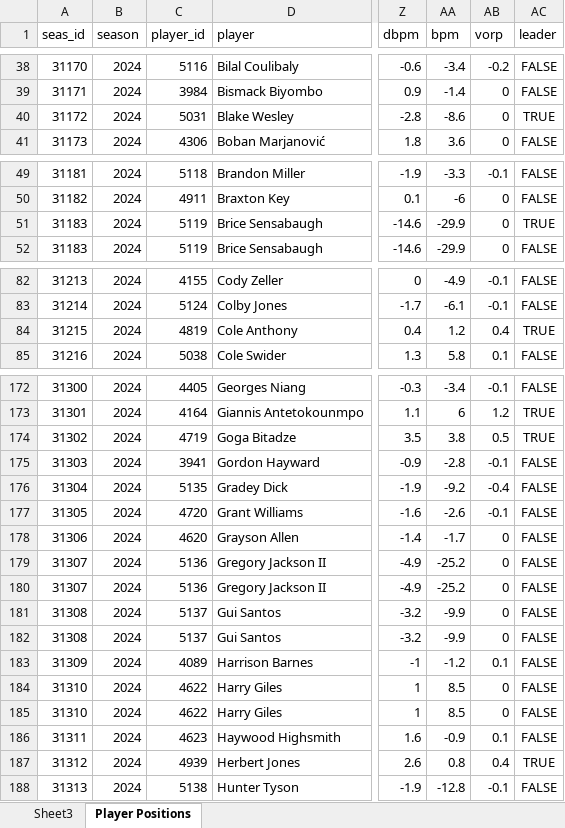
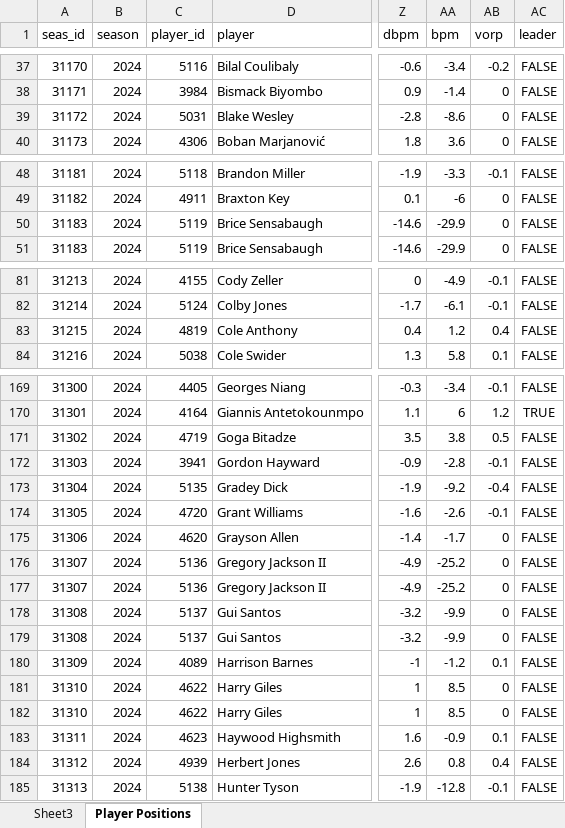
Before and after one commit to sumitrodatta/nba-alt-awards, an Excel workbook: 2024/Output Data/Player Positions Pivot.xlsx, sheet Player Positions, drawn as a sheet; only a part is shown, gaps mark what is left out; values as stored, in another font and other column widths than the file's, no borders; table styles not drawn; addresses are those after the commit; the diff covers the shown part only; the diff names each change by its address in the sheet, - before the commit and + after, or states it on an @@ line.

```diff
--- a/2024/Output Data/Player Positions Pivot.xlsx (sheet Player Positions)
+++ b/2024/Output Data/Player Positions Pivot.xlsx (sheet Player Positions)
-AC39 (leader): TRUE
+AC39 (leader): FALSE
-AC50 (leader): TRUE
+AC50 (leader): FALSE
-AC83 (leader): TRUE
+AC83 (leader): FALSE
-AC171 (leader): TRUE
+AC171 (leader): FALSE
@@ row 180 moved to row 176: 31307 @@
@@ row 182 moved to row 178: 31308 @@
@@ row 185 moved to row 181: 31310 @@
-AC184 (leader): TRUE
+AC184 (leader): FALSE
```
Also changed, not shown: 7 removed rows, 13 moved rows and 15 edited cells elsewhere in this sheet, sheet Sheet3, 3 other files.
